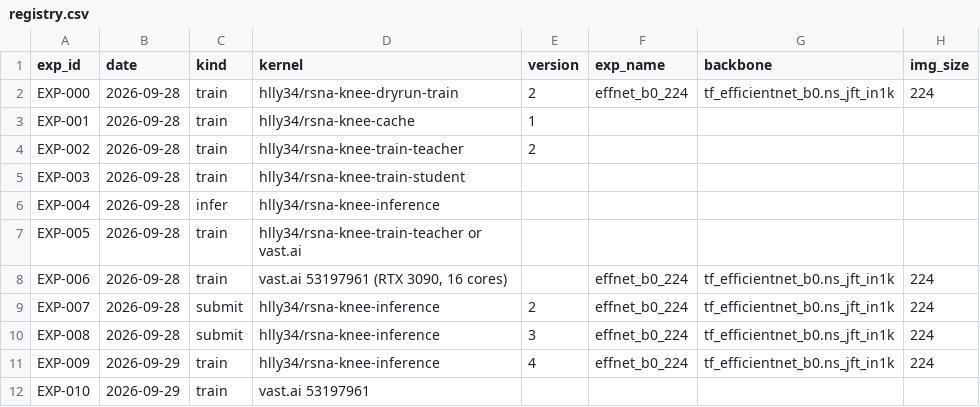
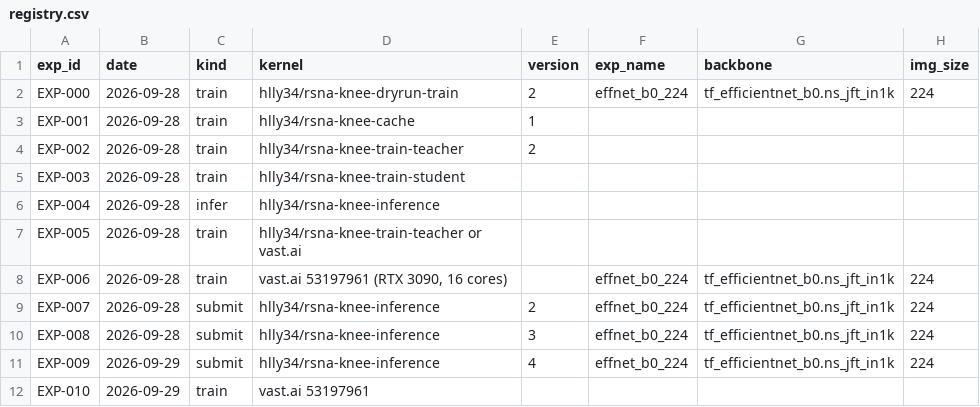
Before and after one commit to hllj/rsna-knee-abnormality-detection, a CSV file: experiments/registry.csv, drawn as a sheet; only a part is shown; the diff names each change by its address in the sheet, - before the commit and + after, or states it on an @@ line.

```diff
--- a/experiments/registry.csv
+++ b/experiments/registry.csv
-C11 (kind): train
+C11 (kind): submit
```
Also changed, not shown: 1 other file.
